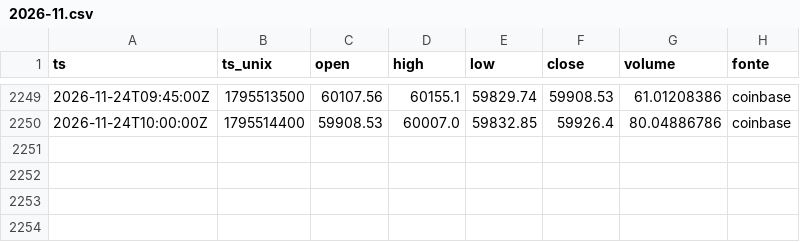
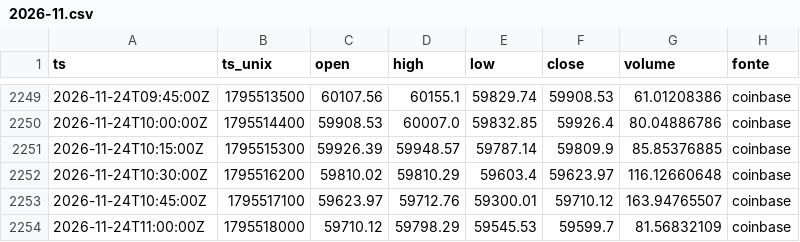
Before and after one commit to joaovpag/sinal-do-satoshi, a CSV file: preco_15m/2026-11.csv, drawn as a sheet; only a part is shown, gaps mark what is left out; the diff names each change by its address in the sheet, - before the commit and + after, or states it on an @@ line.

```diff
--- a/preco_15m/2026-11.csv
+++ b/preco_15m/2026-11.csv
+row 2251: 2026-11-24T10:15:00Z | 1795515300 | 59926.39 | 59948.57 | 59787.14 | 59809.9 | 85.85376885 | coinbase
+row 2252: 2026-11-24T10:30:00Z | 1795516200 | 59810.02 | 59810.29 | 59603.4 | 59623.97 | 116.12660648 | coinbase
+row 2253: 2026-11-24T10:45:00Z | 1795517100 | 59623.97 | 59712.76 | 59300.01 | 59710.12 | 163.94765507 | coinbase
+row 2254: 2026-11-24T11:00:00Z | 1795518000 | 59710.12 | 59798.29 | 59545.53 | 59599.7 | 81.56832109 | coinbase
```
Also changed, not shown: derivativos/2026-11.csv, preco_1h/2026.csv, 1 other file.
